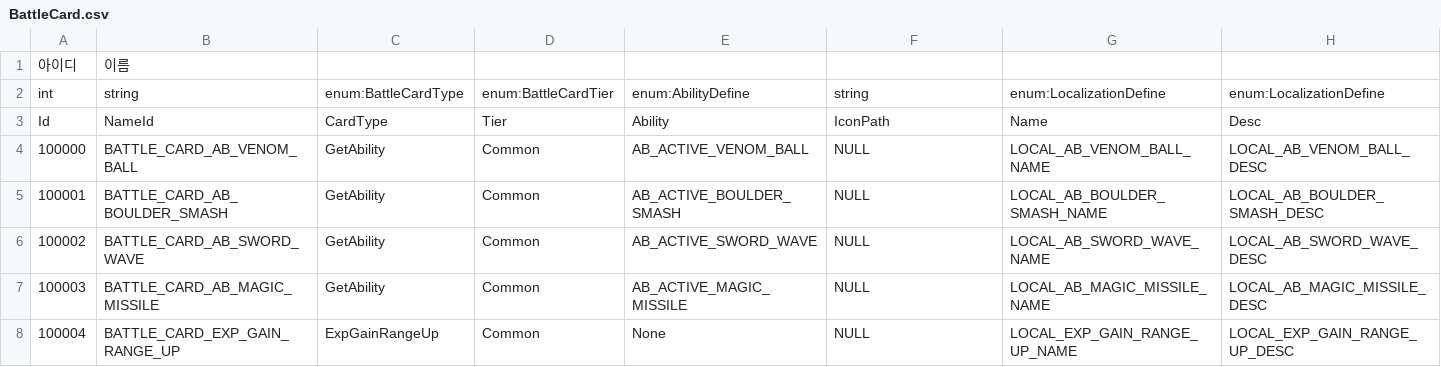
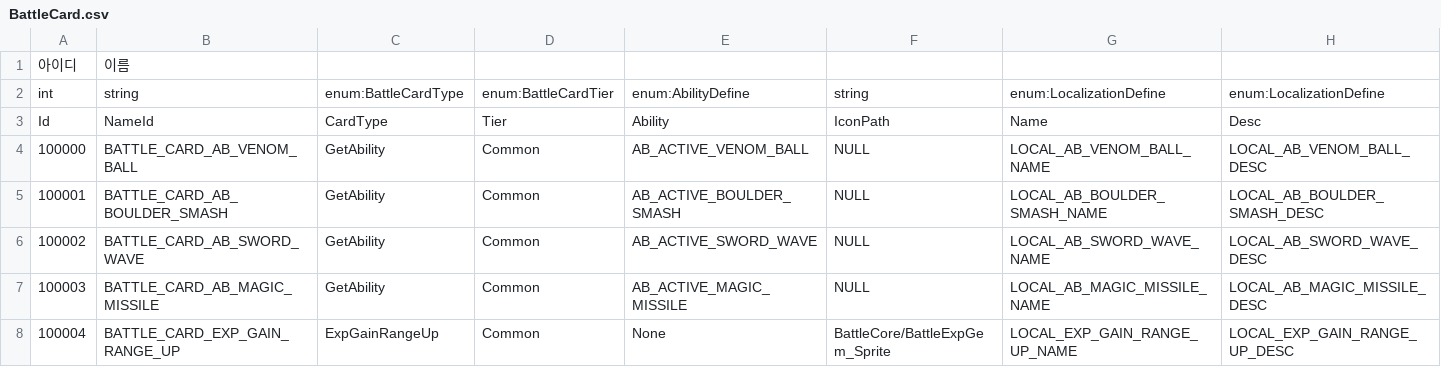
Before and after one commit to hyun9-95/TowerOfInfinity, a CSV file: Assets/Data/Excels/BattleCard.csv, drawn as a sheet.

```diff
--- a/Assets/Data/Excels/BattleCard.csv
+++ b/Assets/Data/Excels/BattleCard.csv
@@ -7,2 +7,2 @@ Id,NameId,CardType,Tier,Ability,IconPath,Name,Desc
 100003,BATTLE_CARD_AB_MAGIC_MISSILE,GetAbility,Common,AB_ACTIVE_MAGIC_MISSILE,NULL,LOCAL_AB_MAGIC_MISSILE_NAME,LOCAL_AB_MAGIC_MISSILE_DESC
-100004,BATTLE_CARD_EXP_GAIN_RANGE_UP,ExpGainRangeUp,Common,None,NULL,LOCAL_EXP_GAIN_RANGE_UP_NAME,LOCAL_EXP_GAIN_RANGE_UP_DESC
+100004,BATTLE_CARD_EXP_GAIN_RANGE_UP,ExpGainRangeUp,Common,None,BattleCore/BattleExpGem_Sprite,LOCAL_EXP_GAIN_RANGE_UP_NAME,LOCAL_EXP_GAIN_RANGE_UP_DESC
```
Also changed, not shown: Assets/Data/Excels/Ability.csv, 16 other files.
